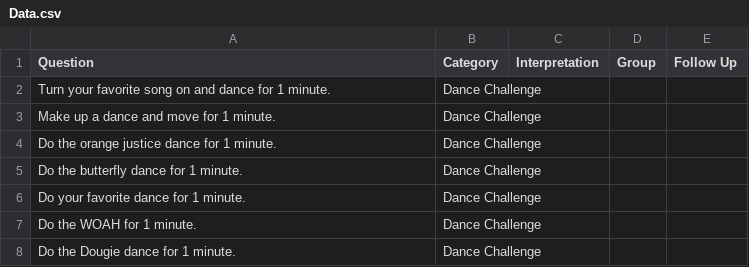
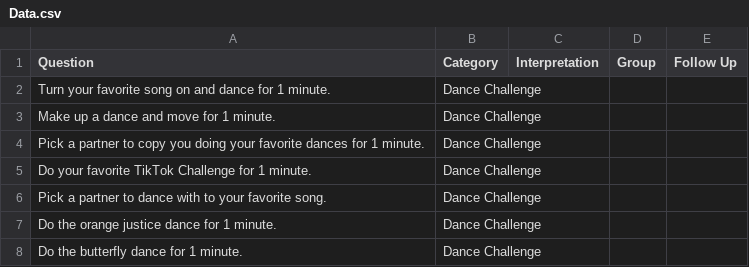
Before and after one commit to mai-tran-03/CMDToo-App, a CSV file: Data.csv, drawn as a sheet; only a part is shown; the shorter side is filled out with more unchanged rows; the diff names each change by its address in the sheet, - before the commit and + after, or states it on an @@ line.

Commit message:
added splash screen, new questions, and rerouted share button to messages

```diff
--- a/Data.csv
+++ b/Data.csv
+row 4: Pick a partner to copy you doing your favorite dances for 1 minute. | Dance Challenge
+row 5: Do your favorite TikTok Challenge for 1 minute. | Dance Challenge
+row 6: Pick a partner to dance with to your favorite song. | Dance Challenge
```
Also changed, not shown: 10 other files.
